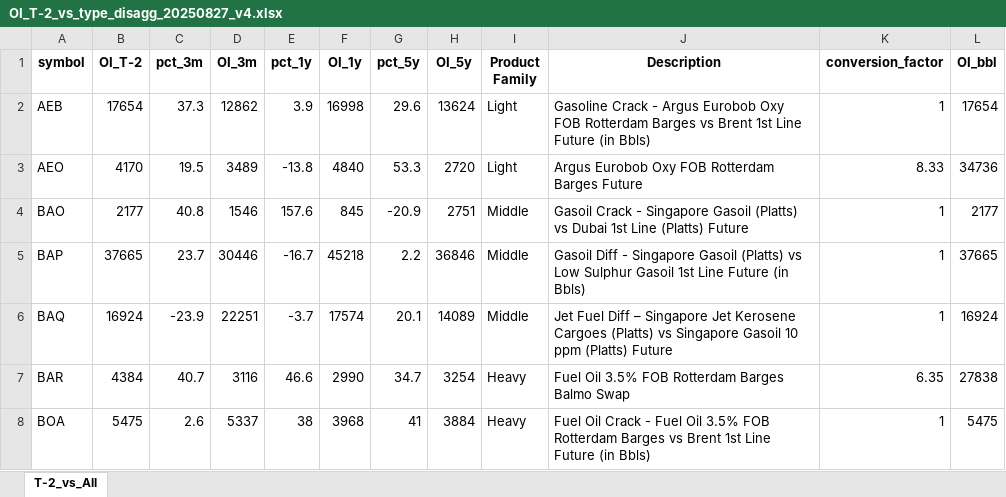
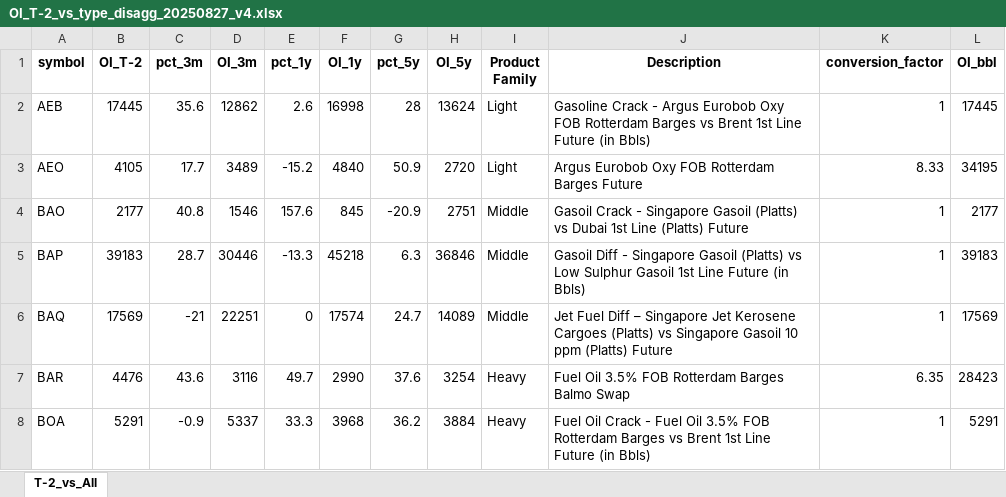
Before and after one commit to ohjiashang/Streamlit_v1, an Excel workbook: data/OI_T-2_vs_type_disagg_20250827_v4.xlsx, sheet T-2_vs_All, drawn as a sheet; only a part is shown; values as stored, in another font and other column widths than the file's, no borders; the diff covers the shown part only; the diff names each change by its address in the sheet, - before the commit and + after, or states it on an @@ line.

```diff
--- a/data/OI_T-2_vs_type_disagg_20250827_v4.xlsx (sheet T-2_vs_All)
+++ b/data/OI_T-2_vs_type_disagg_20250827_v4.xlsx (sheet T-2_vs_All)
-B2 (OI_T-2): 17654
+B2 (OI_T-2): 17445
-C2 (pct_3m): 37.3
+C2 (pct_3m): 35.6
-E2 (pct_1y): 3.9
+E2 (pct_1y): 2.6
-G2 (pct_5y): 29.6
+G2 (pct_5y): 28
-L2 (OI_bbl): 17654
+L2 (OI_bbl): 17445
-B3 (OI_T-2): 4170
+B3 (OI_T-2): 4105
-C3 (pct_3m): 19.5
+C3 (pct_3m): 17.7
-E3 (pct_1y): -13.8
+E3 (pct_1y): -15.2
-G3 (pct_5y): 53.3
+G3 (pct_5y): 50.9
-L3 (OI_bbl): 34736
+L3 (OI_bbl): 34195
-B5 (OI_T-2): 37665
+B5 (OI_T-2): 39183
-C5 (pct_3m): 23.7
+C5 (pct_3m): 28.7
-E5 (pct_1y): -16.7
+E5 (pct_1y): -13.3
-G5 (pct_5y): 2.2
+G5 (pct_5y): 6.3
-L5 (OI_bbl): 37665
+L5 (OI_bbl): 39183
-B6 (OI_T-2): 16924
+B6 (OI_T-2): 17569
-C6 (pct_3m): -23.9
+C6 (pct_3m): -21
-E6 (pct_1y): -3.7
+E6 (pct_1y): 0
-G6 (pct_5y): 20.1
+G6 (pct_5y): 24.7
-L6 (OI_bbl): 16924
+L6 (OI_bbl): 17569
-B7 (OI_T-2): 4384
+B7 (OI_T-2): 4476
-C7 (pct_3m): 40.7
+C7 (pct_3m): 43.6
-E7 (pct_1y): 46.6
+E7 (pct_1y): 49.7
-G7 (pct_5y): 34.7
+G7 (pct_5y): 37.6
-L7 (OI_bbl): 27838
+L7 (OI_bbl): 28423
-B8 (OI_T-2): 5475
+B8 (OI_T-2): 5291
-C8 (pct_3m): 2.6
+C8 (pct_3m): -0.9
-E8 (pct_1y): 38
+E8 (pct_1y): 33.3
-G8 (pct_5y): 41
+G8 (pct_5y): 36.2
-L8 (OI_bbl): 5475
+L8 (OI_bbl): 5291
```
Also changed, not shown: 180 edited cells elsewhere in this sheet, 3 other files.
